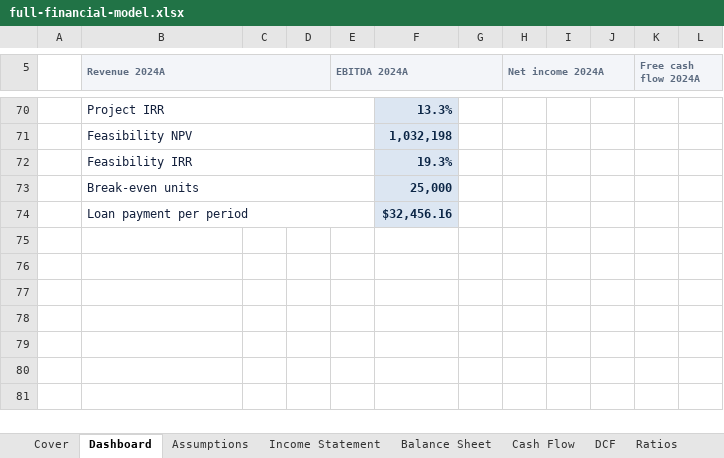
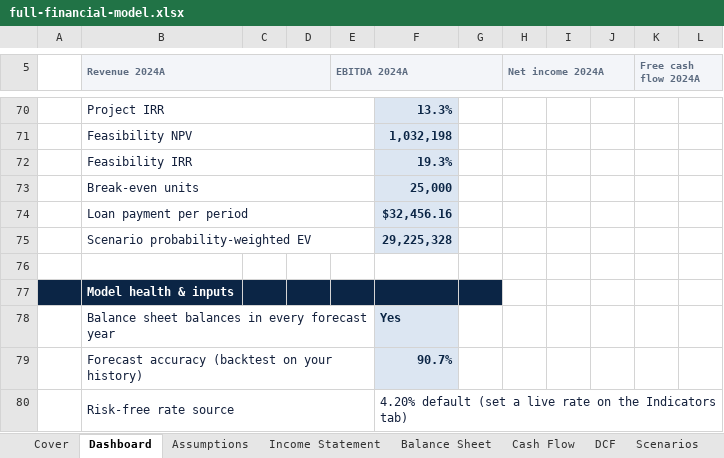
Before and after one commit to aaslam2026-stack/Financial-Analysis, an Excel workbook: samples/models/full-financial-model.xlsx, sheet Dashboard, drawn as a sheet; only a part is shown, gaps mark what is left out; values as stored, in another font and other column widths than the file's, no borders; charts and pictures not drawn; the diff names each change by its address in the sheet, - before the commit and + after, or states it on an @@ line.

```diff
--- a/samples/models/full-financial-model.xlsx (sheet Dashboard)
+++ b/samples/models/full-financial-model.xlsx (sheet Dashboard)
+sheet tab: Scenarios
+row 75:  | Scenario probability-weighted EV |  |  |  | 29,225,328
+row 76: (empty)
+row 77:  | Model health & inputs
+row 78:  | Balance sheet balances in every forecast year |  |  |  | Yes
+row 79:  | Forecast accuracy (backtest on your history) |  |  |  | 90.7%
+row 80:  | Risk-free rate source |  |  |  | 4.20% default (set a live rate on the Indicators tab)
```
Also changed, not shown: sheet Cover, sheet DCF, sheet Balance Sheet, sheet Cash Flow, sheet Income Statement, sheet WACC, 1 more sheet, other sheet tabs, samples/models/3-statement-forecast.xlsx, samples/models/comparables.xlsx, 19 other files.
